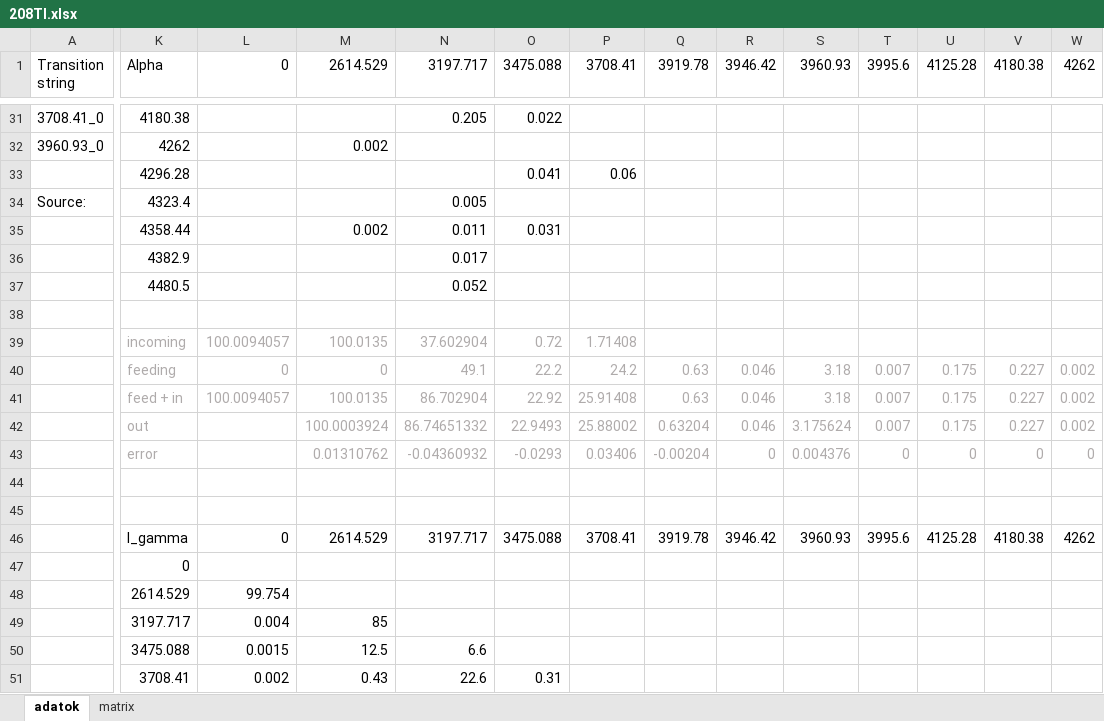
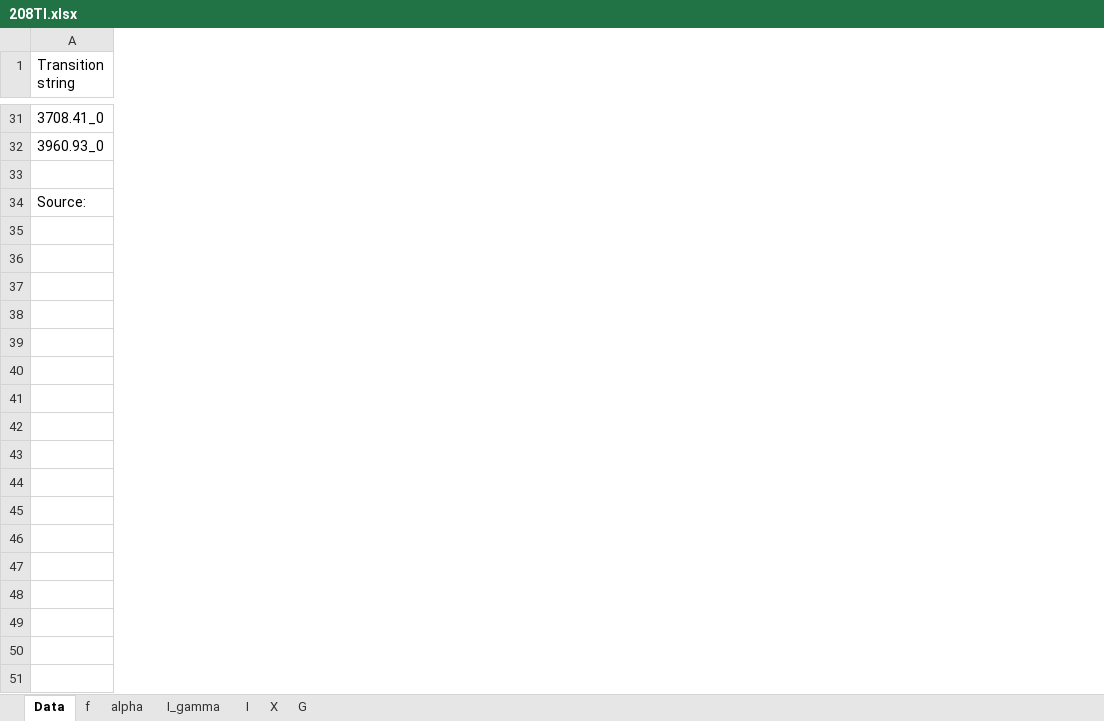
Before and after one commit to Balazzs/HPGECalorimeter, an Excel workbook: 208Tl.xlsx, sheet Data, drawn as a sheet; only a part is shown, gaps mark what is left out; values as stored, in another font and other column widths than the file's, no borders; rows hold the shown columns only; the diff covers the shown part only; the diff names each change by its address in the sheet, - before the commit and + after, or states it on an @@ line.

```diff
--- a/208Tl.xlsx (sheet Data)
+++ b/208Tl.xlsx (sheet Data)
-sheet tab: adatok
+sheet tab: Data
-sheet tab: matrix
+sheet tab: alpha
+sheet tab: f
+sheet tab: I_gamma
+sheet tab: I
+sheet tab: X
+sheet tab: G
-column K (Alpha), rows 31-34: 4180.38 | 4262 | 4296.28 | 4323.4
-column L (0), empty
-column M (2614.529), row 32: 0.002
-column N (3197.717), rows 31-34: 0.205 |  |  | 0.005
-column O (3475.088), rows 31-33: 0.022 |  | 0.041
-column P (3708.41), row 33: 0.06
-column Q (3919.78), empty
-column R (3946.42), empty
-column S (3960.93), empty
-column T (3995.6), empty
-column U (4125.28), empty
-column V (4180.38), empty
-column W (4262), empty
-row 33:  | 4296.28 |  |  |  | 0.041 | 0.06
+row 33: (empty)
-row 35:  | 4358.44 |  | 0.002 | 0.011 | 0.031
-row 36:  | 4382.9 |  |  | 0.017
-row 37:  | 4480.5 |  |  | 0.052
-row 38: (empty)
-row 39:  | incoming | 100.0094057 | 100.0135 | 37.602904 | 0.72 | 1.71408
-row 40:  | feeding | 0 | 0 | 49.1 | 22.2 | 24.2 | 0.63 | 0.046 | 3.18 | 0.007 | 0.175 | 0.227 | 0.002
-row 41:  | feed + in | 100.0094057 | 100.0135 | 86.702904 | 22.92 | 25.91408 | 0.63 | 0.046 | 3.18 | 0.007 | 0.175 | 0.227 | 0.002
-row 42:  | out |  | 100.0003924 | 86.74651332 | 22.9493 | 25.88002 | 0.63204 | 0.046 | 3.175624 | 0.007 | 0.175 | 0.227 | 0.002
-row 43:  | error |  | 0.01310762 | -0.04360932 | -0.0293 | 0.03406 | -0.00204 | 0 | 0.004376 | 0 | 0 | 0 | 0
-row 44: (empty)
-row 45: (empty)
-row 46:  | I_gamma | 0 | 2614.529 | 3197.717 | 3475.088 | 3708.41 | 3919.78 | 3946.42 | 3960.93 | 3995.6 | 4125.28 | 4180.38 | 4262
-row 47:  | 0
-row 48:  | 2614.529 | 99.754
-row 49:  | 3197.717 | 0.004 | 85
-row 50:  | 3475.088 | 0.0015 | 12.5 | 6.6
-row 51:  | 3708.41 | 0.002 | 0.43 | 22.6 | 0.31
```
Also changed, not shown: 12 removed rows and 9 removed columns elsewhere in this sheet, sheet alpha.
